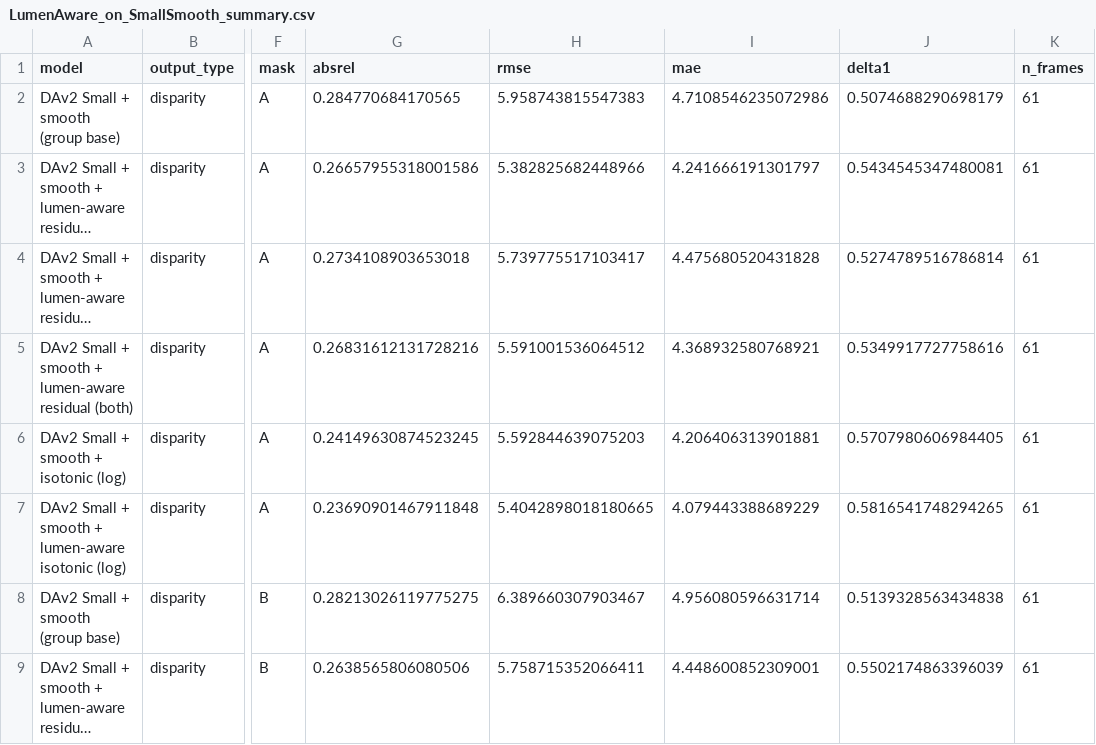
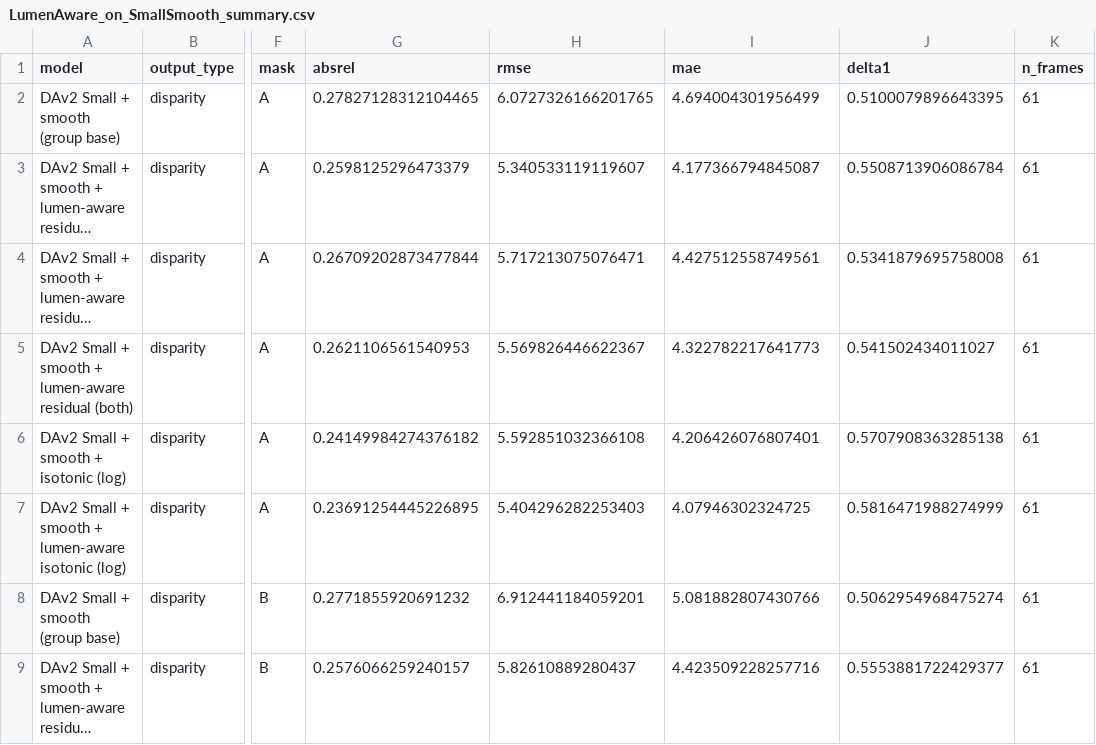
Before and after one commit to aditi-raghu/c3vd, a CSV file: results/LumenAware_on_SmallSmooth/LumenAware_on_SmallSmooth_summary.csv, drawn as a sheet; only a part is shown, gaps mark what is left out; long unchanged cells end in …; the diff covers the shown part only; the diff names each change by its address in the sheet, - before the commit and + after, or states it on an @@ line.

```diff
--- a/results/LumenAware_on_SmallSmooth/LumenAware_on_SmallSmooth_summary.csv
+++ b/results/LumenAware_on_SmallSmooth/LumenAware_on_SmallSmooth_summary.csv
-G2 (absrel): 0.284770684170565
+G2 (absrel): 0.27827128312104465
-H2 (rmse): 5.958743815547383
+H2 (rmse): 6.0727326166201765
-I2 (mae): 4.7108546235072986
+I2 (mae): 4.694004301956499
-J2 (delta1): 0.5074688290698179
+J2 (delta1): 0.5100079896643395
-G3 (absrel): 0.26657955318001586
+G3 (absrel): 0.2598125296473379
-H3 (rmse): 5.382825682448966
+H3 (rmse): 5.340533119119607
-I3 (mae): 4.241666191301797
+I3 (mae): 4.177366794845087
-J3 (delta1): 0.5434545347480081
+J3 (delta1): 0.5508713906086784
-G4 (absrel): 0.2734108903653018
+G4 (absrel): 0.26709202873477844
-H4 (rmse): 5.739775517103417
+H4 (rmse): 5.717213075076471
-I4 (mae): 4.475680520431828
+I4 (mae): 4.427512558749561
-J4 (delta1): 0.5274789516786814
+J4 (delta1): 0.5341879695758008
-G5 (absrel): 0.26831612131728216
+G5 (absrel): 0.2621106561540953
-H5 (rmse): 5.591001536064512
+H5 (rmse): 5.569826446622367
-I5 (mae): 4.368932580768921
+I5 (mae): 4.322782217641773
-J5 (delta1): 0.5349917727758616
+J5 (delta1): 0.541502434011027
-G6 (absrel): 0.24149630874523245
+G6 (absrel): 0.24149984274376182
-H6 (rmse): 5.592844639075203
+H6 (rmse): 5.592851032366108
-I6 (mae): 4.206406313901881
+I6 (mae): 4.206426076807401
-J6 (delta1): 0.5707980606984405
+J6 (delta1): 0.5707908363285138
-G7 (absrel): 0.23690901467911848
+G7 (absrel): 0.23691254445226895
-H7 (rmse): 5.4042898018180665
+H7 (rmse): 5.404296282253403
-I7 (mae): 4.079443388689229
+I7 (mae): 4.07946302324725
-J7 (delta1): 0.5816541748294265
+J7 (delta1): 0.5816471988274999
-G8 (absrel): 0.28213026119775275
+G8 (absrel): 0.2771855920691232
-H8 (rmse): 6.389660307903467
+H8 (rmse): 6.912441184059201
-I8 (mae): 4.956080596631714
+I8 (mae): 5.081882807430766
-J8 (delta1): 0.5139328563434838
+J8 (delta1): 0.5062954968475274
-G9 (absrel): 0.2638565806080506
+G9 (absrel): 0.2576066259240157
-H9 (rmse): 5.758715352066411
+H9 (rmse): 5.82610889280437
-I9 (mae): 4.448600852309001
+I9 (mae): 4.423509228257716
-J9 (delta1): 0.5502174863396039
+J9 (delta1): 0.5553881722429377
```
Also changed, not shown: 76 edited cells elsewhere in this file, results/LumenAware_on_SmallSmooth/dev_cv_summary.csv, results/LumenAware_on_SmallSmooth/per_frame_dev_cv.csv, 23 other files.
